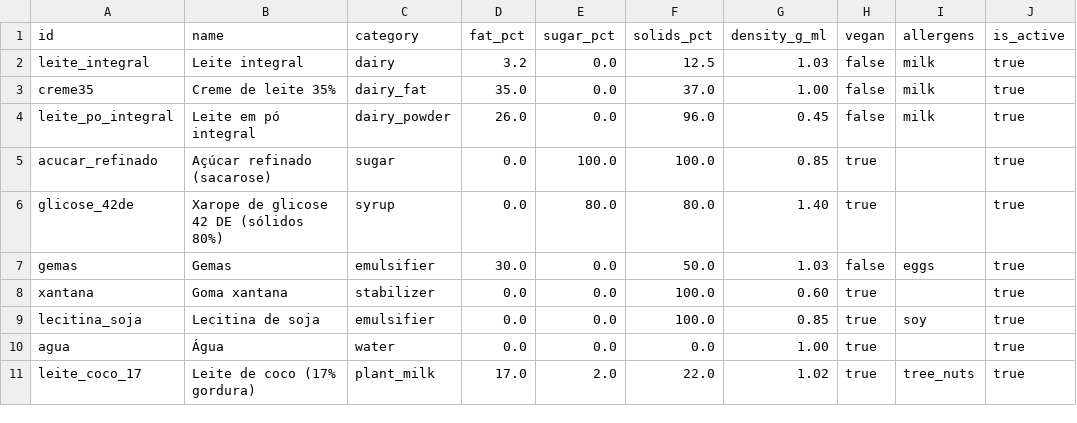
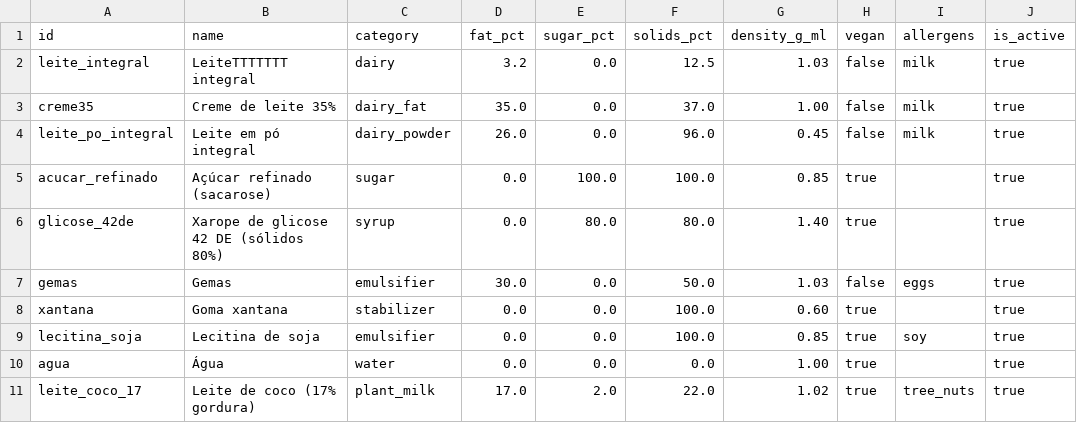
Before and after one commit to titoufu/Sorvetes, a CSV file: admin_scaffold/admin/ingredients_master.csv, drawn as a sheet; only a part is shown; the diff names each change by its address in the sheet, - before the commit and + after, or states it on an @@ line.

Commit message:
Testando o fluxo

```diff
--- a/admin_scaffold/admin/ingredients_master.csv
+++ b/admin_scaffold/admin/ingredients_master.csv
-B2 (name): Leite integral
+B2 (name): LeiteTTTTTTT integral
```
